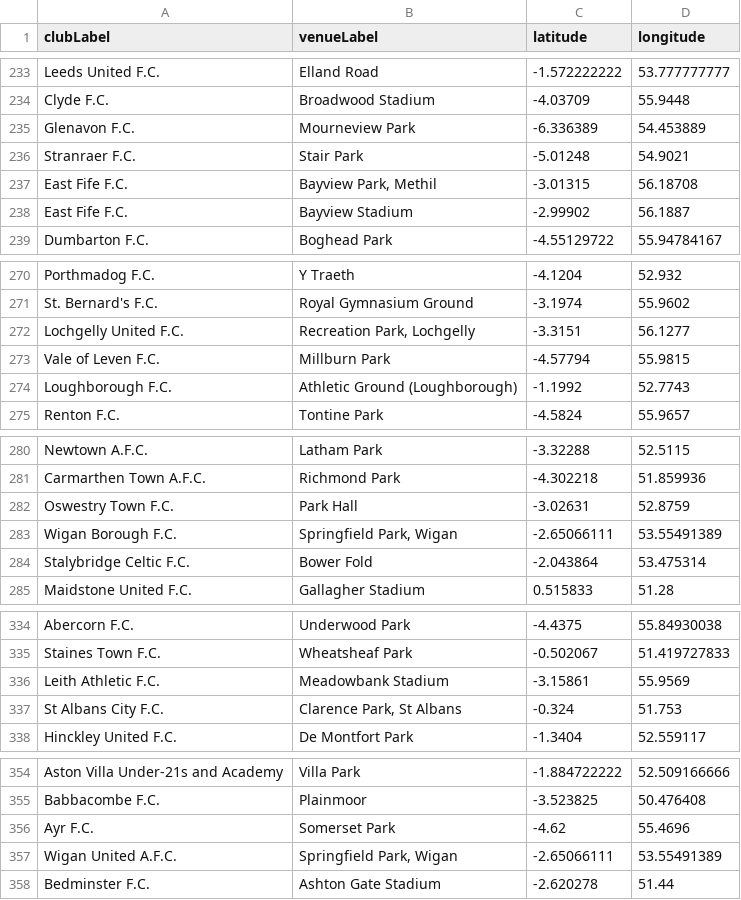
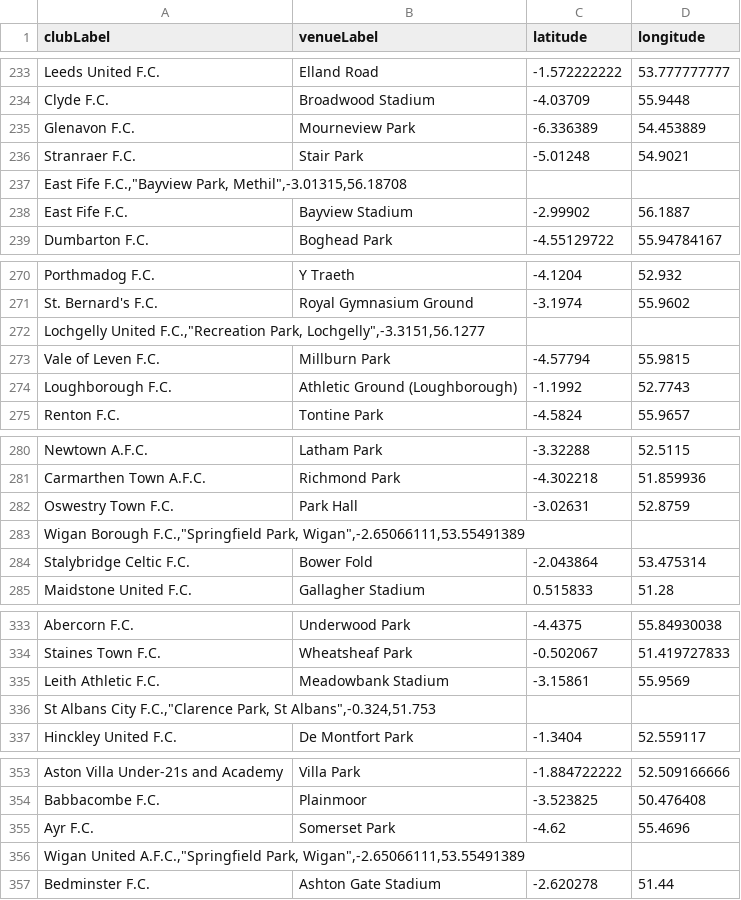
Before and after one commit to Vincent-Mouillot/Prono_PL, a CSV file: English_stadiums.csv, drawn as a sheet; only a part is shown, gaps mark what is left out; removed rows and columns are numbered as before the commit, all else as after; the diff covers the shown part only; the diff names each change by its address in the sheet, - before the commit and + after, or states it on an @@ line.

```diff
--- a/English_stadiums.csv
+++ b/English_stadiums.csv
-row 237: East Fife F.C. | Bayview Park, Methil | -3.01315 | 56.18708
+row 237: East Fife F.C.,"Bayview Park, Methil",-3.01315,56.18708
-row 272: Lochgelly United F.C. | Recreation Park, Lochgelly | -3.3151 | 56.1277
+row 272: Lochgelly United F.C.,"Recreation Park, Lochgelly",-3.3151,56.1277
-row 283: Wigan Borough F.C. | Springfield Park, Wigan | -2.65066111 | 53.55491389
+row 283: Wigan Borough F.C.,"Springfield Park, Wigan",-2.65066111,53.55491389
-row 337: St Albans City F.C. | Clarence Park, St Albans | -0.324 | 51.753
+row 336: St Albans City F.C.,"Clarence Park, St Albans",-0.324,51.753
-row 357: Wigan United A.F.C. | Springfield Park, Wigan | -2.65066111 | 53.55491389
+row 356: Wigan United A.F.C.,"Springfield Park, Wigan",-2.65066111,53.55491389
```
Also changed, not shown: 24 added rows and 26 removed rows elsewhere in this file, 3 other files.
